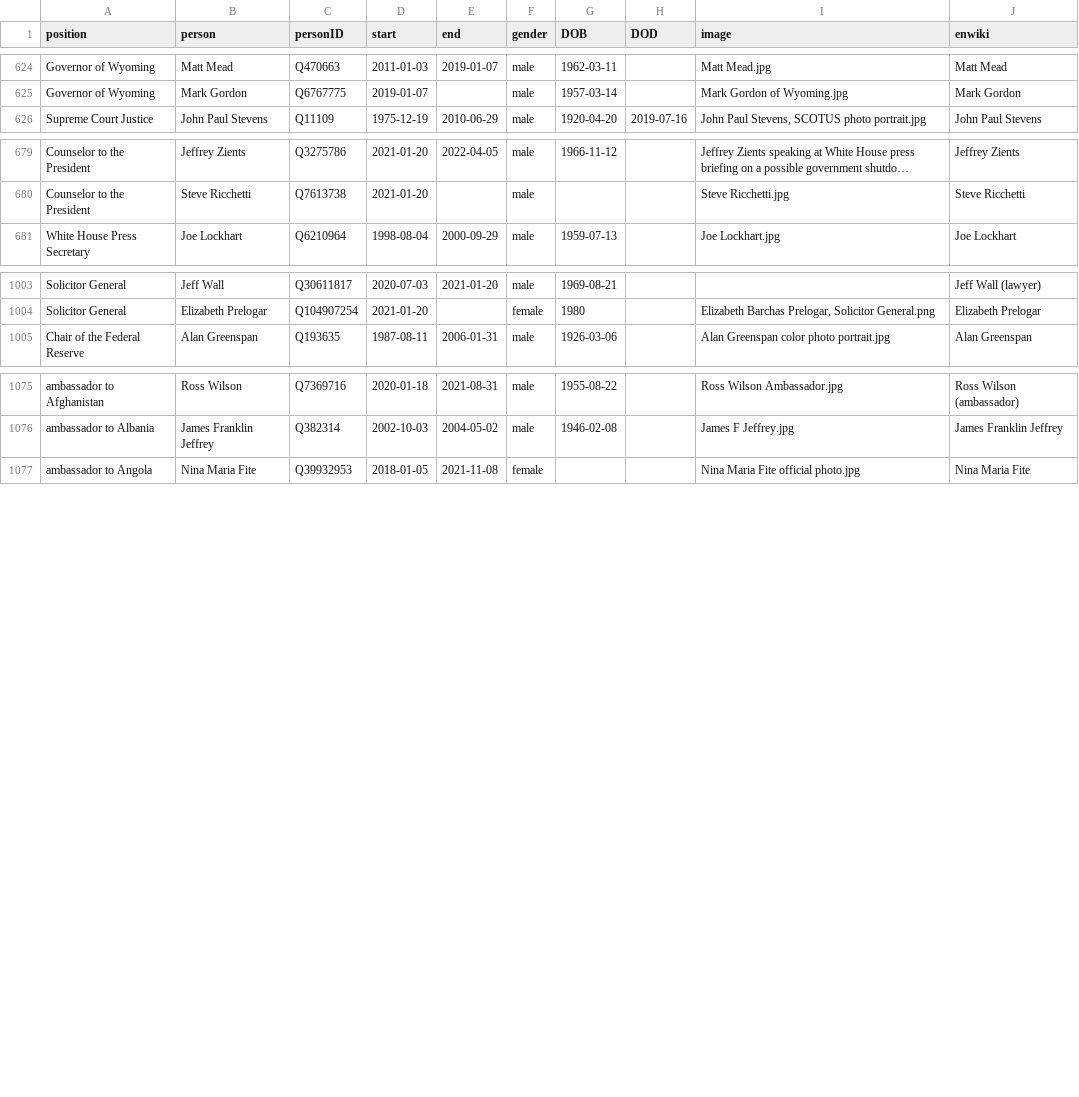
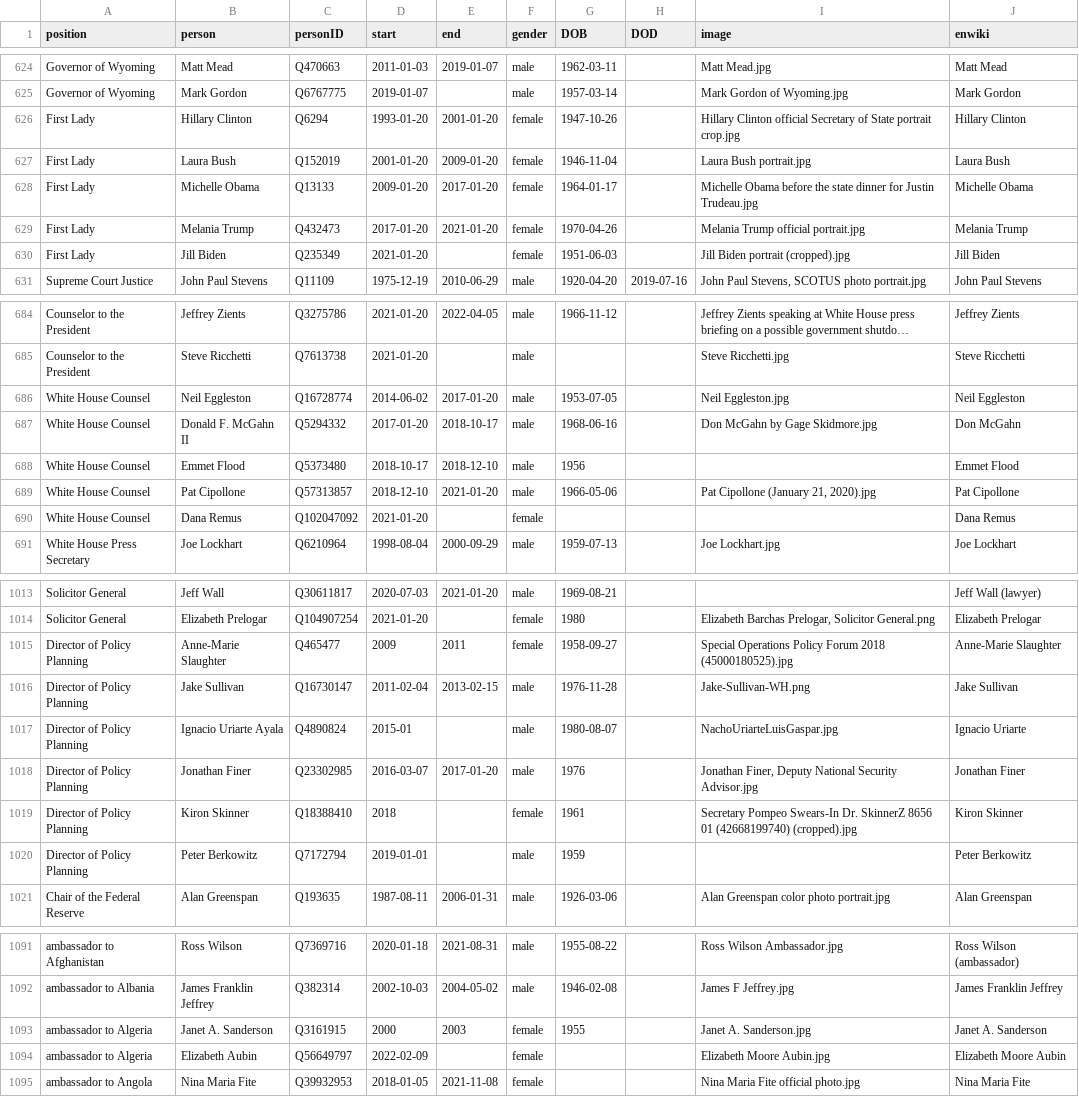
Before and after one commit to every-politician-scrapers/us-cabinet, a CSV file: html/holders21.csv, drawn as a sheet; only a part is shown, gaps mark what is left out; long unchanged cells end in …; the diff names each change by its address in the sheet, - before the commit and + after, or states it on an @@ line.

```diff
--- a/html/holders21.csv
+++ b/html/holders21.csv
+row 626: First Lady | Hillary Clinton | Q6294 | 1993-01-20 | 2001-01-20 | female | 1947-10-26 |  | Hillary Clinton official Secretary of State portrait crop.jpg | Hillary Clinton
+row 627: First Lady | Laura Bush | Q152019 | 2001-01-20 | 2009-01-20 | female | 1946-11-04 |  | Laura Bush portrait.jpg | Laura Bush
+row 628: First Lady | Michelle Obama | Q13133 | 2009-01-20 | 2017-01-20 | female | 1964-01-17 |  | Michelle Obama before the state dinner for Justin Trudeau.jpg | Michelle Obama
+row 629: First Lady | Melania Trump | Q432473 | 2017-01-20 | 2021-01-20 | female | 1970-04-26 |  | Melania Trump official portrait.jpg | Melania Trump
+row 630: First Lady | Jill Biden | Q235349 | 2021-01-20 |  | female | 1951-06-03 |  | Jill Biden portrait (cropped).jpg | Jill Biden
+row 686: White House Counsel | Neil Eggleston | Q16728774 | 2014-06-02 | 2017-01-20 | male | 1953-07-05 |  | Neil Eggleston.jpg | Neil Eggleston
+row 687: White House Counsel | Donald F. McGahn II | Q5294332 | 2017-01-20 | 2018-10-17 | male | 1968-06-16 |  | Don McGahn by Gage Skidmore.jpg | Don McGahn
+row 688: White House Counsel | Emmet Flood | Q5373480 | 2018-10-17 | 2018-12-10 | male | 1956 |  |  | Emmet Flood
+row 689: White House Counsel | Pat Cipollone | Q57313857 | 2018-12-10 | 2021-01-20 | male | 1966-05-06 |  | Pat Cipollone (January 21, 2020).jpg | Pat Cipollone
+row 690: White House Counsel | Dana Remus | Q102047092 | 2021-01-20 |  | female |  |  |  | Dana Remus
+row 1015: Director of Policy Planning | Anne-Marie Slaughter | Q465477 | 2009 | 2011 | female | 1958-09-27 |  | Special Operations Policy Forum 2018 (45000180525).jpg | Anne-Marie Slaughter
+row 1016: Director of Policy Planning | Jake Sullivan | Q16730147 | 2011-02-04 | 2013-02-15 | male | 1976-11-28 |  | Jake-Sullivan-WH.png | Jake Sullivan
+row 1017: Director of Policy Planning | Ignacio Uriarte Ayala | Q4890824 | 2015-01 |  | male | 1980-08-07 |  | NachoUriarteLuisGaspar.jpg | Ignacio Uriarte
+row 1018: Director of Policy Planning | Jonathan Finer | Q23302985 | 2016-03-07 | 2017-01-20 | male | 1976 |  | Jonathan Finer, Deputy National Security Advisor.jpg | Jonathan Finer
+row 1019: Director of Policy Planning | Kiron Skinner | Q18388410 | 2018 |  | female | 1961 |  | Secretary Pompeo Swears-In Dr. SkinnerZ 8656 01 (42668199740) (cropped).jpg | Kiron Skinner
+row 1020: Director of Policy Planning | Peter Berkowitz | Q7172794 | 2019-01-01 |  | male | 1959 |  |  | Peter Berkowitz
+row 1093: ambassador to Algeria | Janet A. Sanderson | Q3161915 | 2000 | 2003 | female | 1955 |  | Janet A. Sanderson.jpg | Janet A. Sanderson
+row 1094: ambassador to Algeria | Elizabeth Aubin | Q56649797 | 2022-02-09 |  | female |  |  | Elizabeth Moore Aubin.jpg | Elizabeth Moore Aubin
```
Also changed, not shown: html/family.csv, 1 other file.
